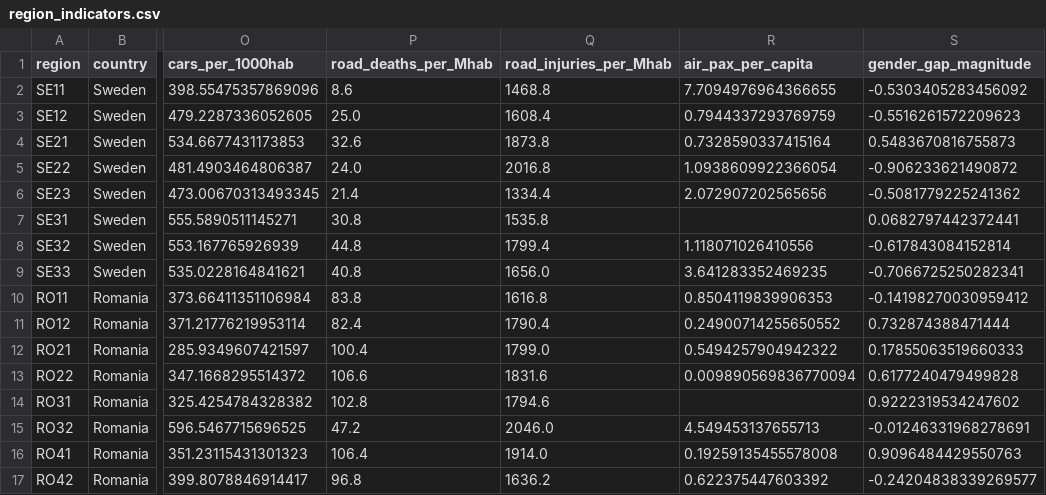
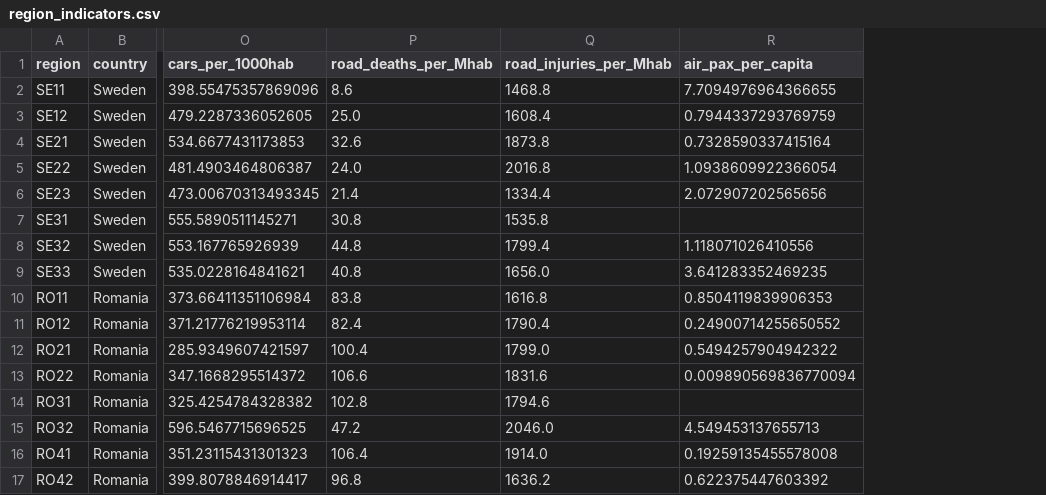
Before and after one commit to MatasKirstukas/estat-analysis, a CSV file: outputs/region_indicators.csv, drawn as a sheet; only a part is shown, gaps mark what is left out; the diff names each change by its address in the sheet, - before the commit and + after, or states it on an @@ line.

Commit message:
Rerun analysis with seaborn and new data

```diff
--- a/outputs/region_indicators.csv
+++ b/outputs/region_indicators.csv
-column S (gender_gap_magnitude), rows 2-17: -0.5303405283456092 | -0.5516261572209623 | 0.5483670816755873 | -0.906233621490872 | -0.5081779225241362 | 0.0682797442372441 | -0.617843084152814 | -0.7066725250282341 | -0.14198270030959412 | 0.732874388471444 | 0.17855063519660333 | 0.6177240479499828 | 0.9222319534247602 | -0.01246331968278691 | 0.9096484429550763 | -0.24204838339269577
```
Also changed, not shown: 11 other files.
